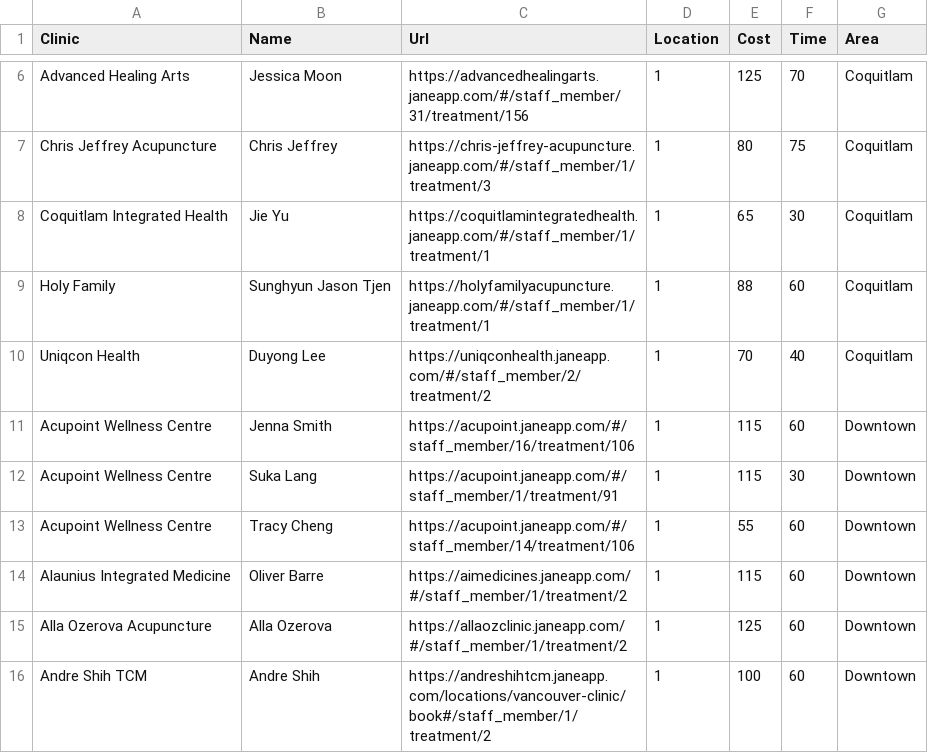
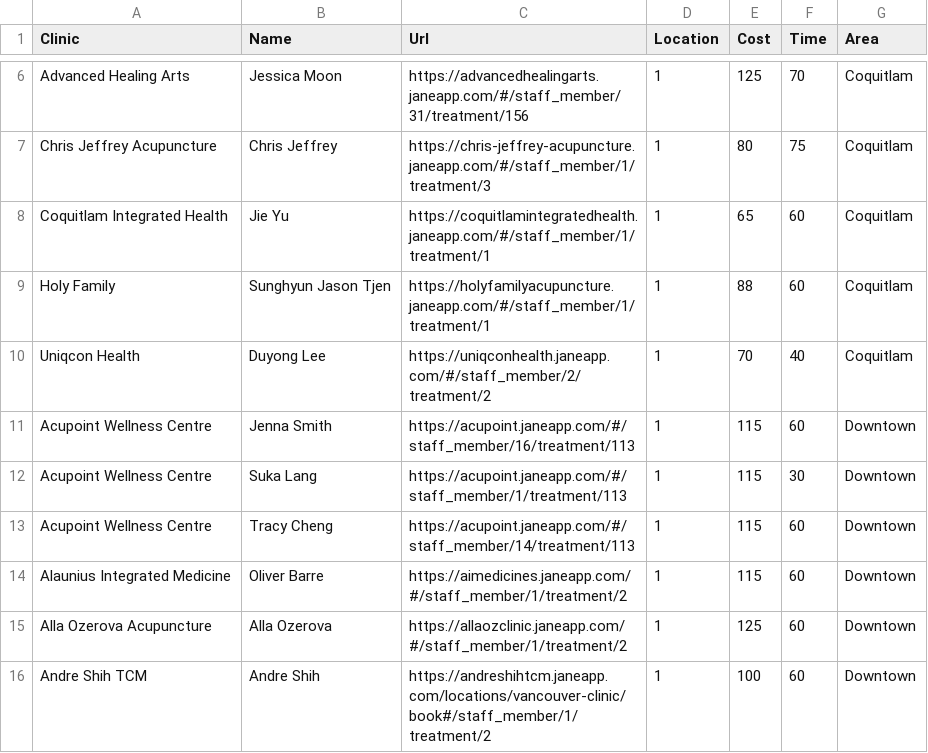
Before and after one commit to mattyking/getTCM, a CSV file: jane_url.csv, drawn as a sheet; only a part is shown, gaps mark what is left out.

Commit message:
Minor change to apt time

```diff
--- a/jane_url.csv
+++ b/jane_url.csv
@@ -7,8 +7,8 @@ Advanced Healing Arts,Jessica Moon,https://advancedhealingarts.janeapp.com/#/sta
 Chris Jeffrey Acupuncture,Chris Jeffrey,https://chris-jeffrey-acupuncture.janeapp.com/#/staff_member/1/treatment/3,1,80,75,Coquitlam
-Coquitlam Integrated Health,Jie Yu,https://coquitlamintegratedhealth.janeapp.com/#/staff_member/1/treatment/1,1,65,30,Coquitlam
+Coquitlam Integrated Health,Jie Yu,https://coquitlamintegratedhealth.janeapp.com/#/staff_member/1/treatment/1,1,65,60,Coquitlam
 Holy Family,Sunghyun Jason Tjen,https://holyfamilyacupuncture.janeapp.com/#/staff_member/1/treatment/1,1,88,60,Coquitlam
 Uniqcon Health,Duyong Lee,https://uniqconhealth.janeapp.com/#/staff_member/2/treatment/2,1,70,40,Coquitlam
-Acupoint Wellness Centre,Jenna Smith,https://acupoint.janeapp.com/#/staff_member/16/treatment/106,1,115,60,Downtown
-Acupoint Wellness Centre,Suka Lang,https://acupoint.janeapp.com/#/staff_member/1/treatment/91,1,115,30,Downtown
-Acupoint Wellness Centre,Tracy Cheng,https://acupoint.janeapp.com/#/staff_member/14/treatment/106,1,55,60,Downtown
+Acupoint Wellness Centre,Jenna Smith,https://acupoint.janeapp.com/#/staff_member/16/treatment/113,1,115,60,Downtown
+Acupoint Wellness Centre,Suka Lang,https://acupoint.janeapp.com/#/staff_member/1/treatment/113,1,115,30,Downtown
+Acupoint Wellness Centre,Tracy Cheng,https://acupoint.janeapp.com/#/staff_member/14/treatment/113,1,115,60,Downtown
 Alaunius Integrated Medicine,Oliver Barre,https://aimedicines.janeapp.com/#/staff_member/1/treatment/2,1,115,60,Downtown
```
